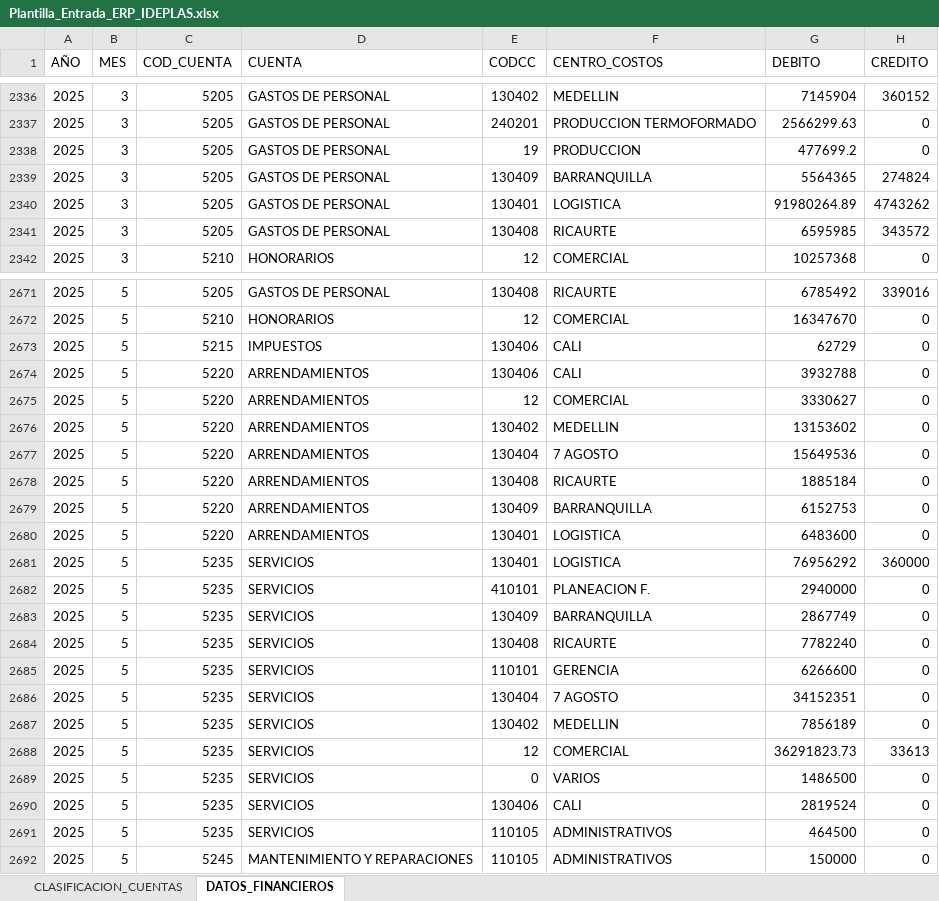
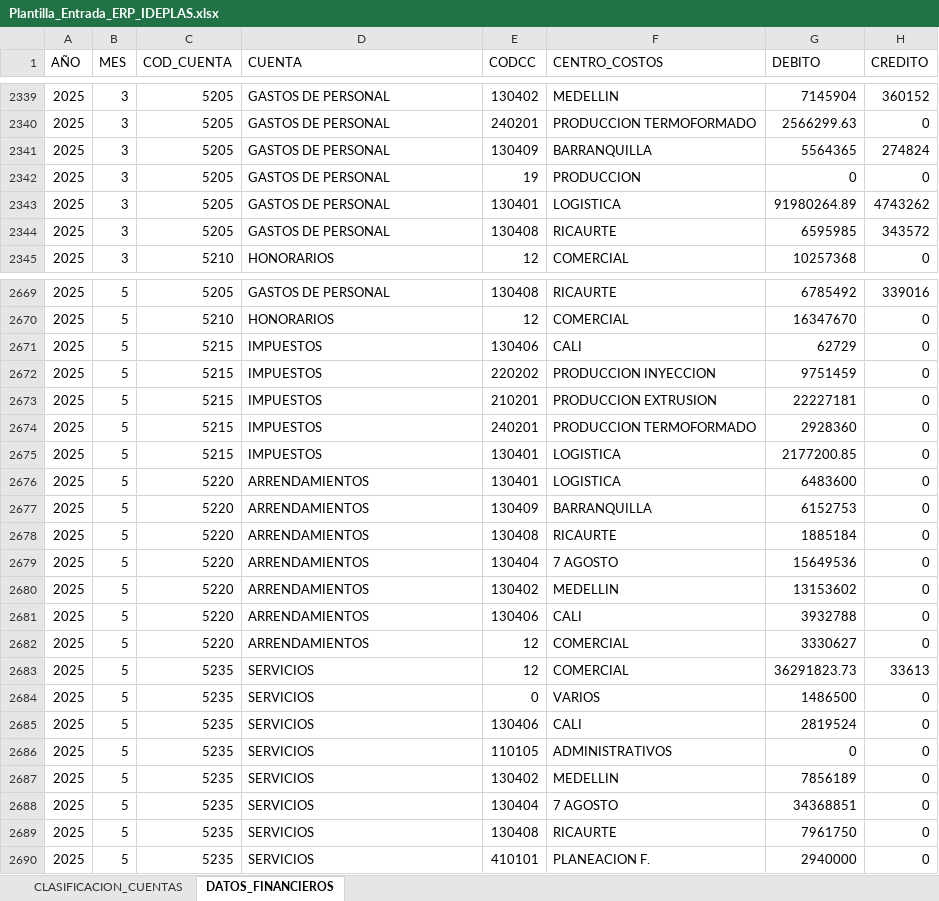
Before and after one commit to IbethCarmonaDev/DataSmart-Express, an Excel workbook: ejemplos/Plantilla_Entrada_ERP_IDEPLAS.xlsx, sheet DATOS_FINANCIEROS, drawn as a sheet; only a part is shown, gaps mark what is left out; values as stored, in another font and other column widths than the file's, no cell formats; removed rows and columns are numbered as before the commit, all else as after; the diff covers the shown part only; the diff names each change by its address in the sheet, - before the commit and + after, or states it on an @@ line.

```diff
--- a/ejemplos/Plantilla_Entrada_ERP_IDEPLAS.xlsx (sheet DATOS_FINANCIEROS)
+++ b/ejemplos/Plantilla_Entrada_ERP_IDEPLAS.xlsx (sheet DATOS_FINANCIEROS)
-row 2338: 2025 | 3 | 5205 | GASTOS DE PERSONAL | 19 | PRODUCCION | 477699.2 | 0
+row 2342: 2025 | 3 | 5205 | GASTOS DE PERSONAL | 19 | PRODUCCION | 0 | 0
+row 2672: 2025 | 5 | 5215 | IMPUESTOS | 220202 | PRODUCCION INYECCION | 9751459 | 0
+row 2673: 2025 | 5 | 5215 | IMPUESTOS | 210201 | PRODUCCION EXTRUSION | 22227181 | 0
+row 2674: 2025 | 5 | 5215 | IMPUESTOS | 240201 | PRODUCCION TERMOFORMADO | 2928360 | 0
+row 2675: 2025 | 5 | 5215 | IMPUESTOS | 130401 | LOGISTICA | 2177200.85 | 0
@@ row 2680 moved to row 2676: 2025 @@
@@ row 2679 moved to row 2677: 2025 @@
@@ row 2677 moved to row 2679: 2025 @@
@@ row 2676 moved to row 2680: 2025 @@
@@ row 2681 moved to row 2692: 2025 @@
-row 2683: 2025 | 5 | 5235 | SERVICIOS | 130409 | BARRANQUILLA | 2867749 | 0
-row 2684: 2025 | 5 | 5235 | SERVICIOS | 130408 | RICAURTE | 7782240 | 0
-row 2685: 2025 | 5 | 5235 | SERVICIOS | 110101 | GERENCIA | 6266600 | 0
-row 2686: 2025 | 5 | 5235 | SERVICIOS | 130404 | 7 AGOSTO | 34152351 | 0
-G2686 (DEBITO): 464500
+G2686 (DEBITO): 0
-C2688 (COD_CUENTA): 5245
+C2688 (COD_CUENTA): 5235
-D2688 (CUENTA): MANTENIMIENTO Y REPARACIONES
+D2688 (CUENTA): SERVICIOS
-E2688 (CODCC): 110105
+E2688 (CODCC): 130404
-F2688 (CENTRO_COSTOS): ADMINISTRATIVOS
+F2688 (CENTRO_COSTOS): 7 AGOSTO
-G2688 (DEBITO): 150000
+G2688 (DEBITO): 34368851
+row 2689: 2025 | 5 | 5235 | SERVICIOS | 130408 | RICAURTE | 7961750 | 0
@@ row 2682 moved to row 2690: 2025 @@
```
Also changed, not shown: 88 added rows, 18 removed rows, 255 moved rows and 173 edited cells elsewhere in this sheet, cell formats, data/Parametros.xlsx, data/Plantilla_Entrada_ERP.xlsx, 26 other files.
